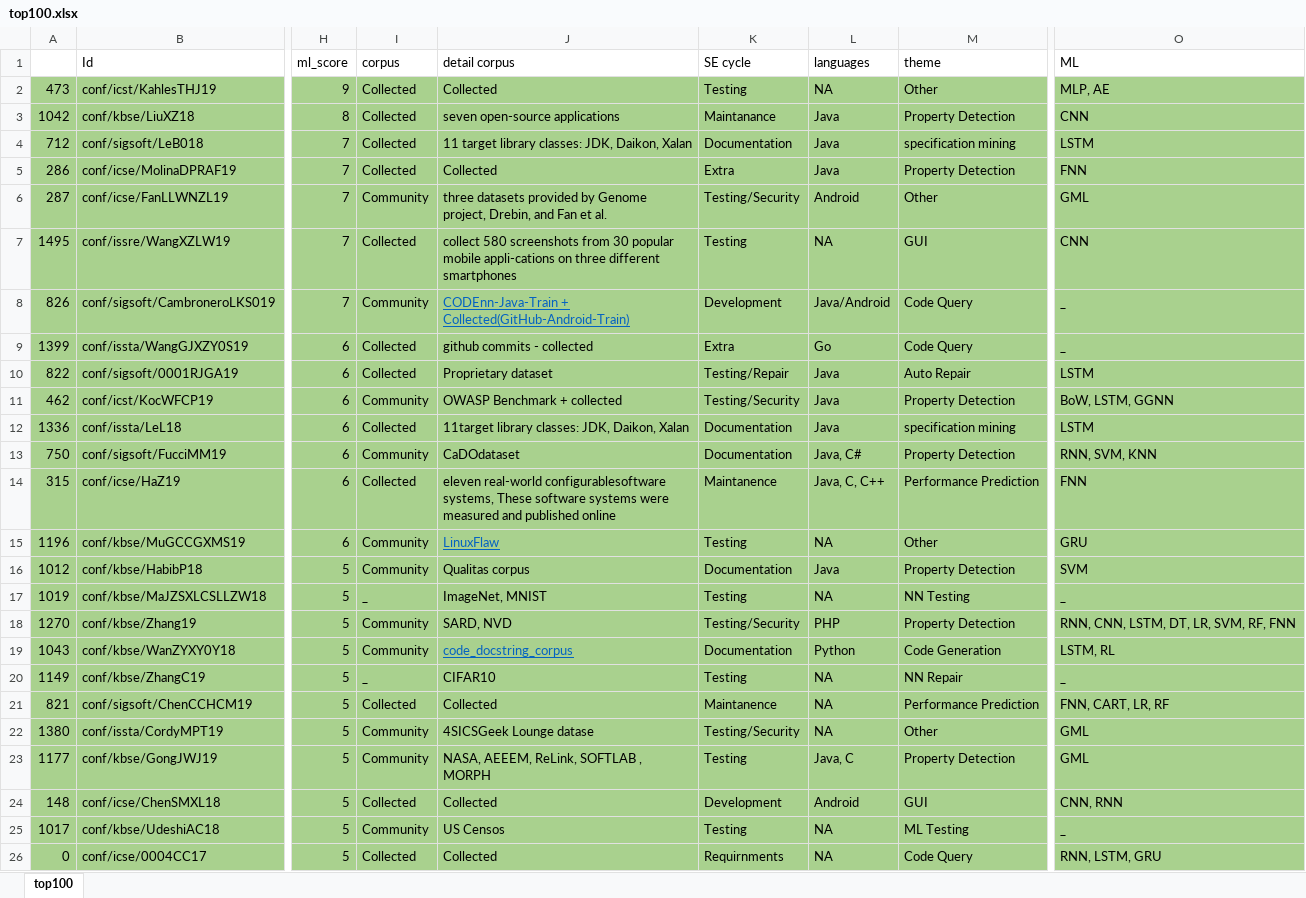
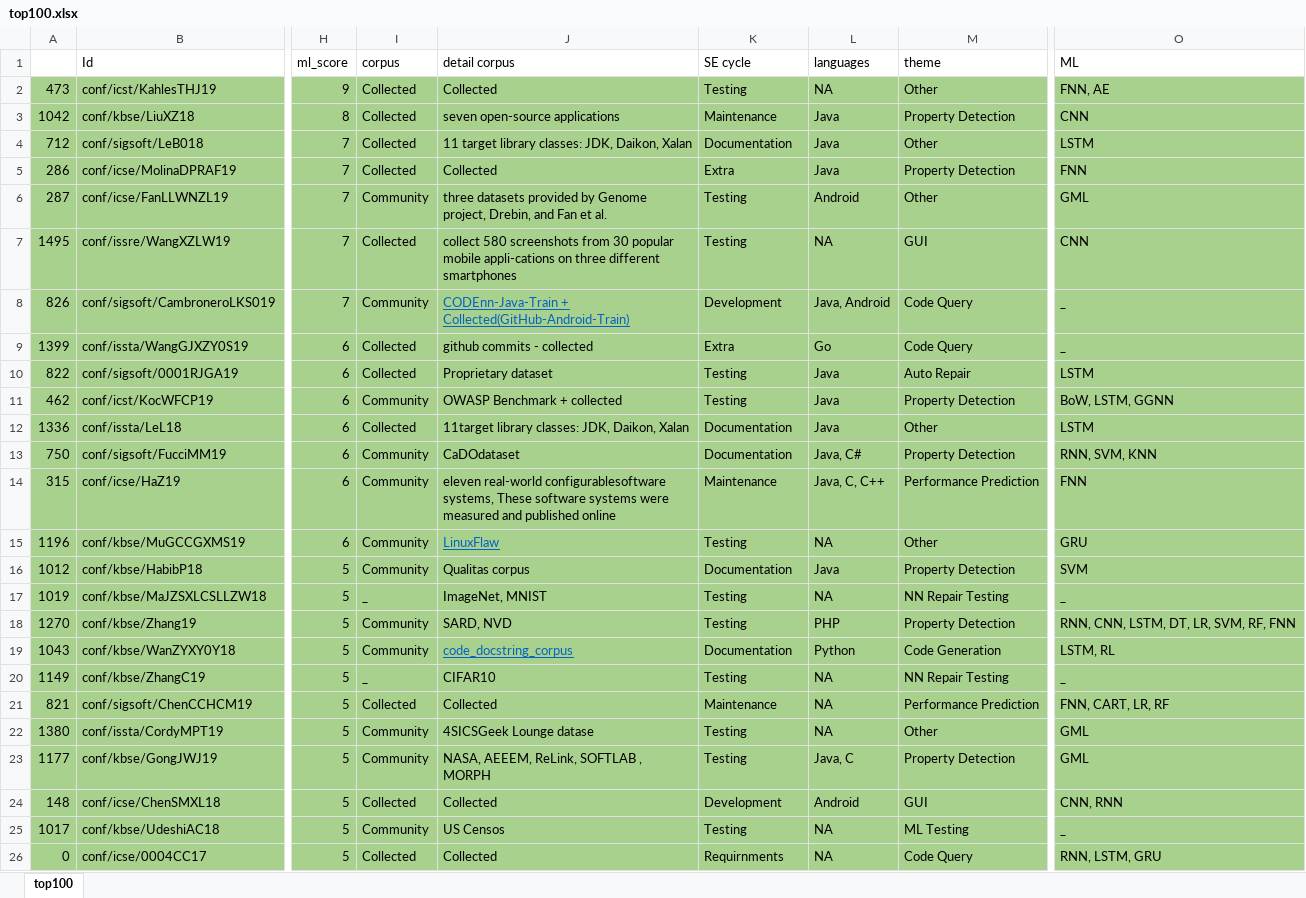
Before and after one commit to AhmadM-DL/SEML, an Excel workbook: SEML/data/top100.xlsx, sheet top100, drawn as a sheet; only a part is shown, gaps mark what is left out; values as stored, in another font and other column widths than the file's, no borders; the diff covers the shown part only; the diff names each change by its address in the sheet, - before the commit and + after, or states it on an @@ line.

```diff
--- a/SEML/data/top100.xlsx (sheet top100)
+++ b/SEML/data/top100.xlsx (sheet top100)
-O2 (ML): MLP, AE
+O2 (ML): FNN, AE
-K3 (SE cycle): Maintanance
+K3 (SE cycle): Maintenance
-M4 (theme): specification mining
+M4 (theme): Other
-K6 (SE cycle): Testing/Security
+K6 (SE cycle): Testing
-L8 (languages): Java/Android
+L8 (languages): Java, Android
-K10 (SE cycle): Testing/Repair
+K10 (SE cycle): Testing
-K11 (SE cycle): Testing/Security
+K11 (SE cycle): Testing
-M12 (theme): specification mining
+M12 (theme): Other
-I14 (corpus): Collected
+I14 (corpus): Community
-K14 (SE cycle): Maintanence
+K14 (SE cycle): Maintenance
-M17 (theme): NN Testing
+M17 (theme): NN Repair Testing
-K18 (SE cycle): Testing/Security
+K18 (SE cycle): Testing
-M20 (theme): NN Repair
+M20 (theme): NN Repair Testing
-K21 (SE cycle): Maintanence
+K21 (SE cycle): Maintenance
-K22 (SE cycle): Testing/Security
+K22 (SE cycle): Testing
```
Also changed, not shown: 3 edited cells elsewhere in this sheet, 17 other files.
